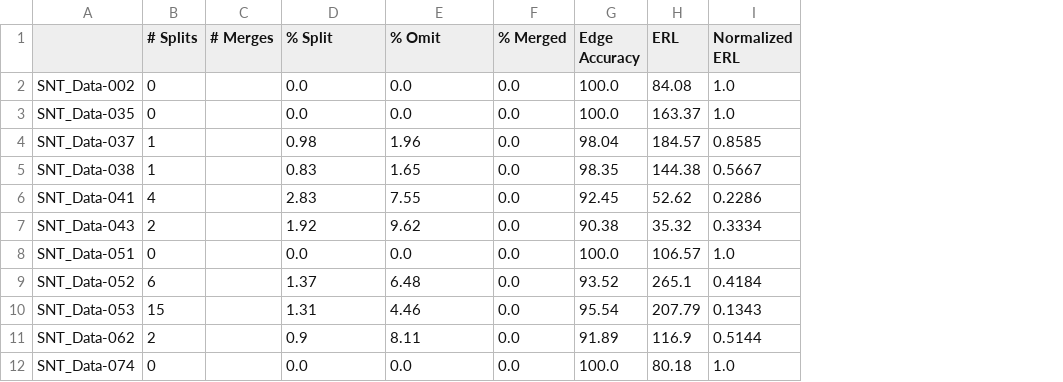
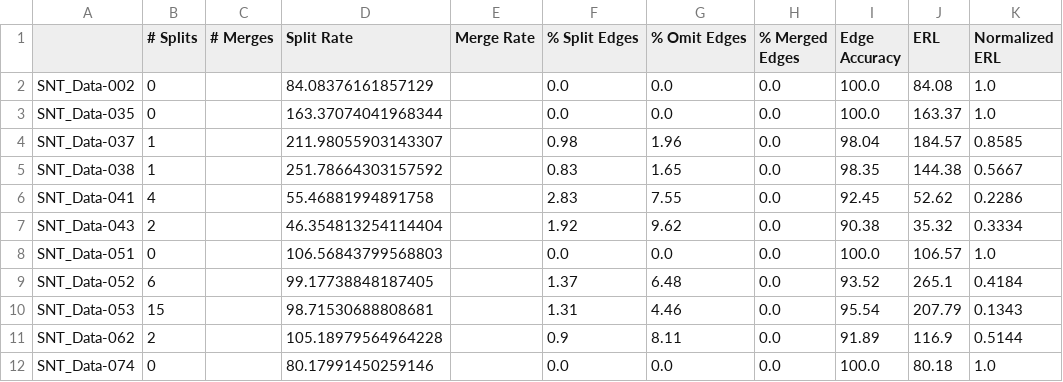
Before and after one commit to AllenNeuralDynamics/segmentation-skeleton-metrics, a CSV file: demo/results.csv, drawn as a sheet; only a part is shown; addresses are those after the commit; the diff names each change by its address in the sheet, - before the commit and + after, or states it on an @@ line.

Commit message:
feat: split rate (#137)
Co-authored-by: anna-grim <anna.grim@alleninstitute.org>

```diff
--- a/demo/results.csv
+++ b/demo/results.csv
+column D (Split Rate), rows 2-12: 84.08376161857129 | 163.37074041968344 | 211.98055903143307 | 251.78664303157592 | 55.46881994891758 | 46.354813254114404 | 106.56843799568803 | 99.17738848187405 | 98.71530688808681 | 105.18979564964228 | 80.17991450259146
+column E (Merge Rate), empty
-F1: % Split
+F1: % Split Edges
-G1: % Omit
+G1: % Omit Edges
-H1: % Merged
+H1: % Merged Edges
```
Also changed, not shown: 8 other files.
